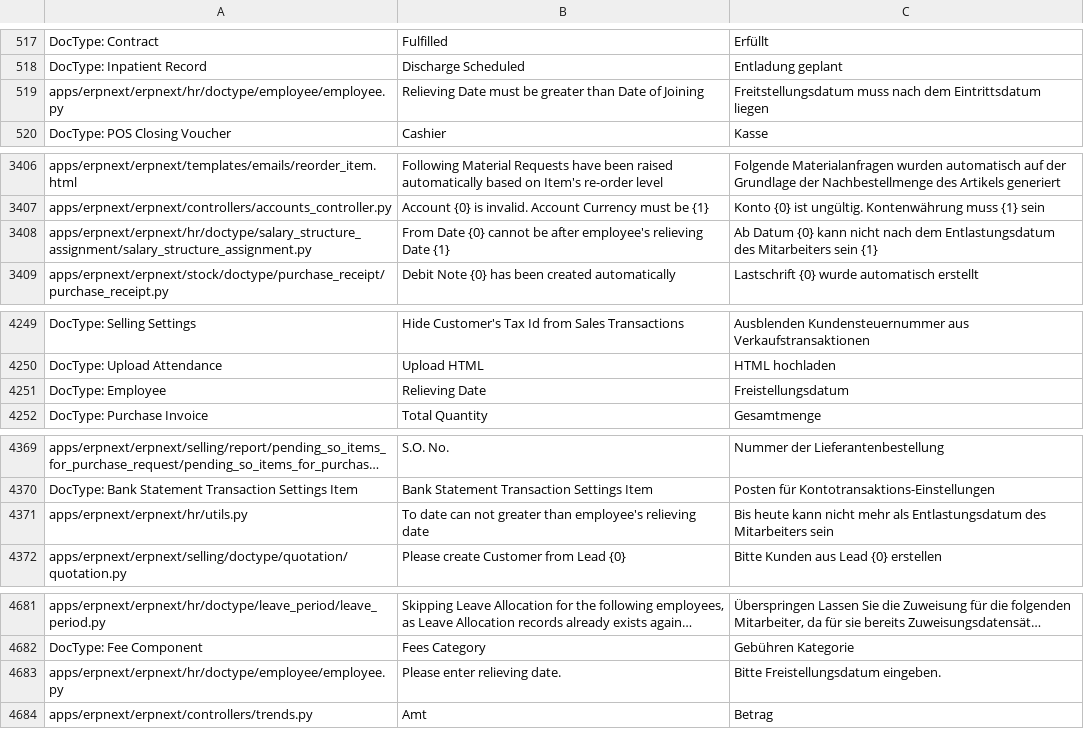
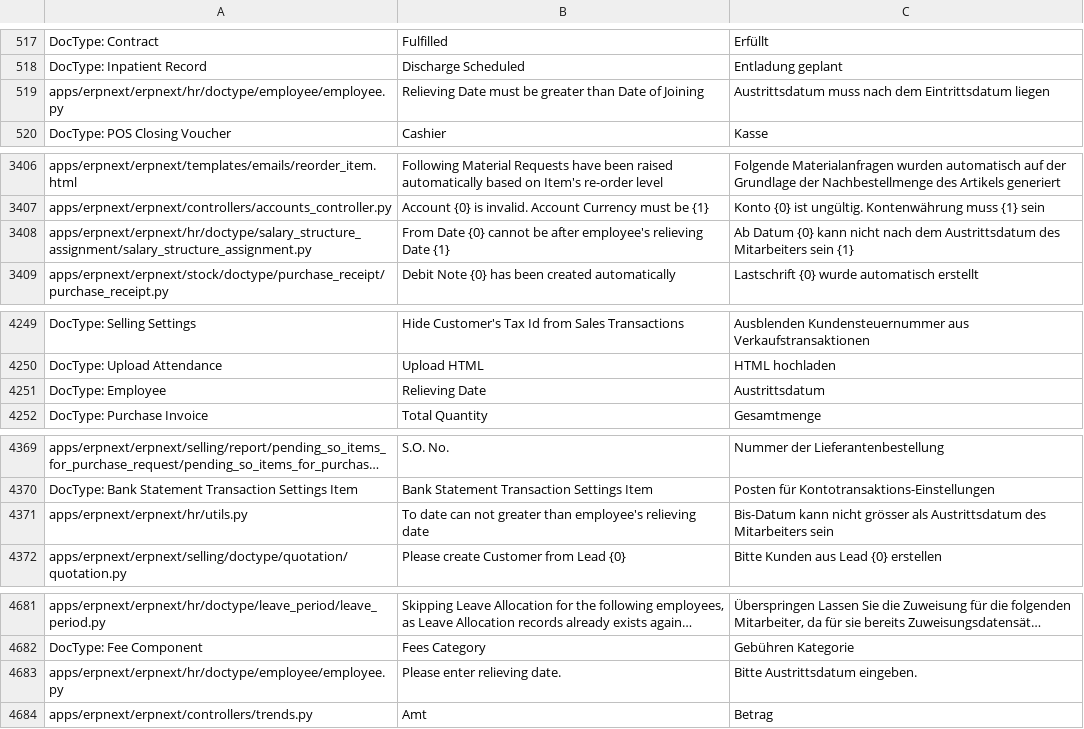
Before and after one commit to libracore/erpnext, a CSV file: erpnext/translations/de.csv, drawn as a sheet; only a part is shown, gaps mark what is left out; long unchanged cells end in …; the diff names each change by its address in the sheet, - before the commit and + after, or states it on an @@ line.

Commit message:
correct translations on relieving date

```diff
--- a/erpnext/translations/de.csv
+++ b/erpnext/translations/de.csv
-C519: Freitstellungsdatum muss nach…
+C519: Austrittsdatum muss nach…
-C3408: …nach dem Entlastungsdatum des Mitarbeiters…
+C3408: …nach dem Austrittsdatum des Mitarbeiters…
-C4251: Freistellungsdatum
+C4251: Austrittsdatum
-C4371: Bis heute kann nicht mehr als Entlastungsdatum des Mitarbeiters…
+C4371: Bis-Datum kann nicht grösser als Austrittsdatum des Mitarbeiters…
-C4683: Bitte Freistellungsdatum eingeben.
+C4683: Bitte Austrittsdatum eingeben.
```
